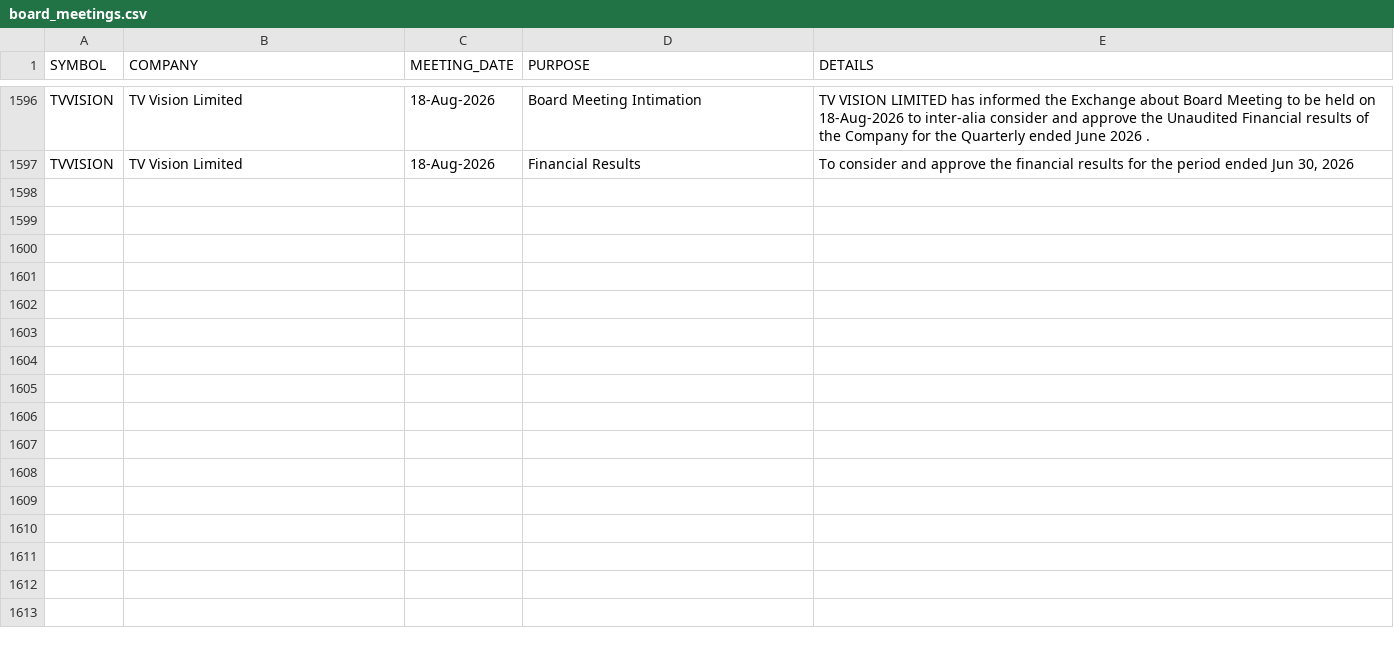
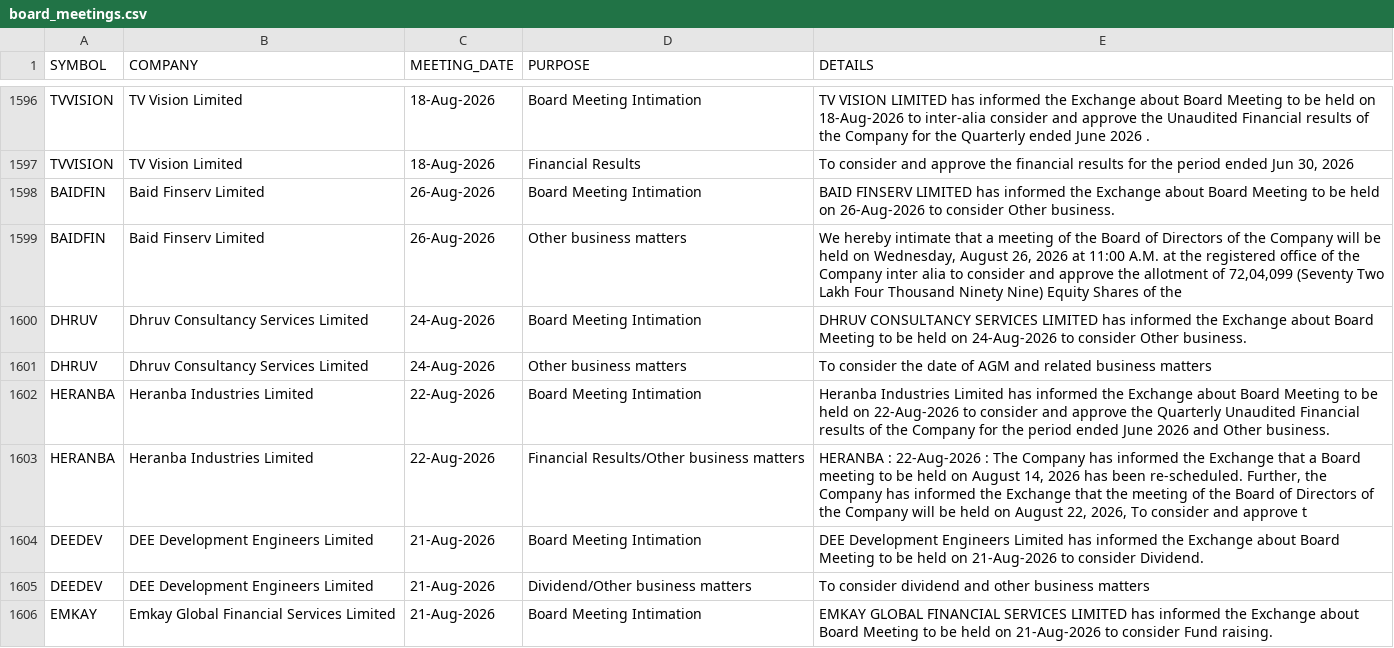
Before and after one commit to tanulakra5211-cell/market-desk, a CSV file: data/board_meetings.csv, drawn as a sheet; only a part is shown, gaps mark what is left out; the diff covers the shown part only.

```diff
--- a/data/board_meetings.csv
+++ b/data/board_meetings.csv
@@ -1597 +1597,10 @@ TVVISION,TV Vision Limited,18-Aug-2026,Board Meeting Intimation,TV VISION LIMITE
 TVVISION,TV Vision Limited,18-Aug-2026,Financial Results,"To consider and approve the financial results for the period ended Jun 30, 2026"
+BAIDFIN,Baid Finserv Limited,26-Aug-2026,Board Meeting Intimation,BAID FINSERV LIMITED has informed the Exchange about Board Meeting to be held on 26-Aug-2026 to consider Other business.
+BAIDFIN,Baid Finserv Limited,26-Aug-2026,Other business matters,"We hereby intimate that a meeting of the Board of Directors of the Company will be held on Wednesday, August 26, 2026 at 11:00 A.M. at the registered office of the Company inter alia to consider and approve the allotment of 72,04,099 (Seventy Two Lakh Four Thousand Ninety Nine) Equity Shares of the "
+DHRUV,Dhruv Consultancy Services Limited,24-Aug-2026,Board Meeting Intimation,DHRUV CONSULTANCY SERVICES LIMITED has informed the Exchange about Board Meeting to be held on 24-Aug-2026 to consider Other business.
+DHRUV,Dhruv Consultancy Services Limited,24-Aug-2026,Other business matters,To consider the date of AGM and related business matters
+HERANBA,Heranba Industries Limited,22-Aug-2026,Board Meeting Intimation,Heranba Industries Limited has informed the Exchange about Board Meeting to be held on 22-Aug-2026 to consider and approve the Quarterly Unaudited Financial results of the Company for the period ended June 2026 and Other business.
+HERANBA,Heranba Industries Limited,22-Aug-2026,Financial Results/Other business matters,"HERANBA : 22-Aug-2026 :  The Company has informed the Exchange that a Board meeting to be held on August 14, 2026 has been re-scheduled. Further, the Company has informed the Exchange that the meeting of the Board of Directors of the Company will be held on August 22, 2026, To consider and approve t"
+DEEDEV,DEE Development Engineers Limited,21-Aug-2026,Board Meeting Intimation,DEE Development Engineers Limited has informed the Exchange about Board Meeting to be held on 21-Aug-2026 to consider Dividend.
+DEEDEV,DEE Development Engineers Limited,21-Aug-2026,Dividend/Other business matters,To consider dividend and other business matters
+EMKAY,Emkay Global Financial Services Limited,21-Aug-2026,Board Meeting Intimation,EMKAY GLOBAL FINANCIAL SERVICES LIMITED has informed the Exchange about Board Meeting to be held on 21-Aug-2026 to consider Fund raising.
```
Also changed, not shown: 8 added rows elsewhere in this file, data/corporate_actions.csv, 3 other files.
